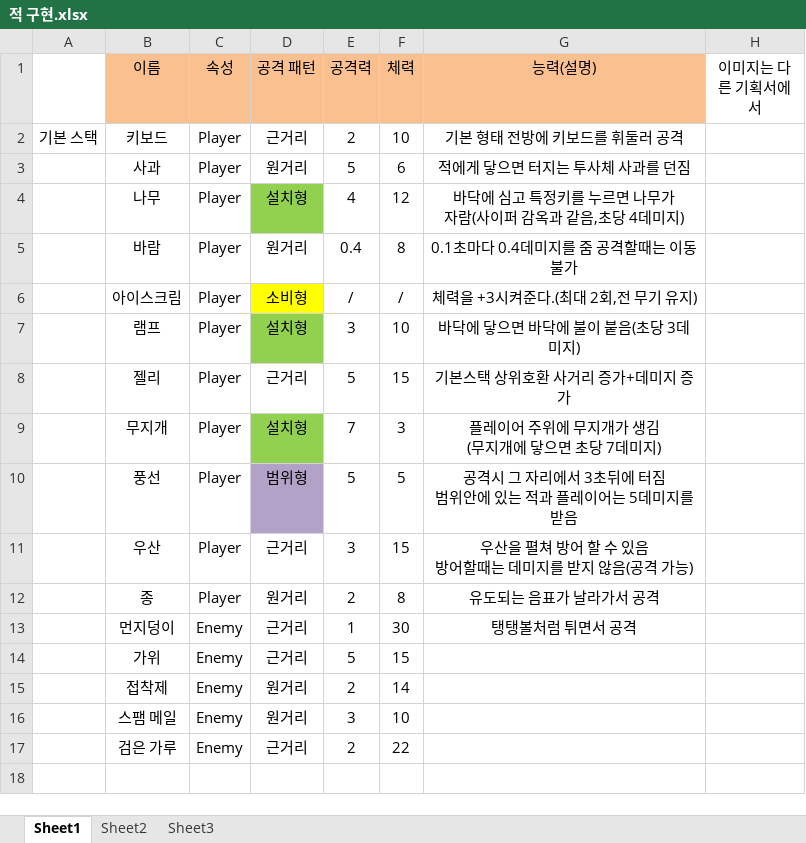
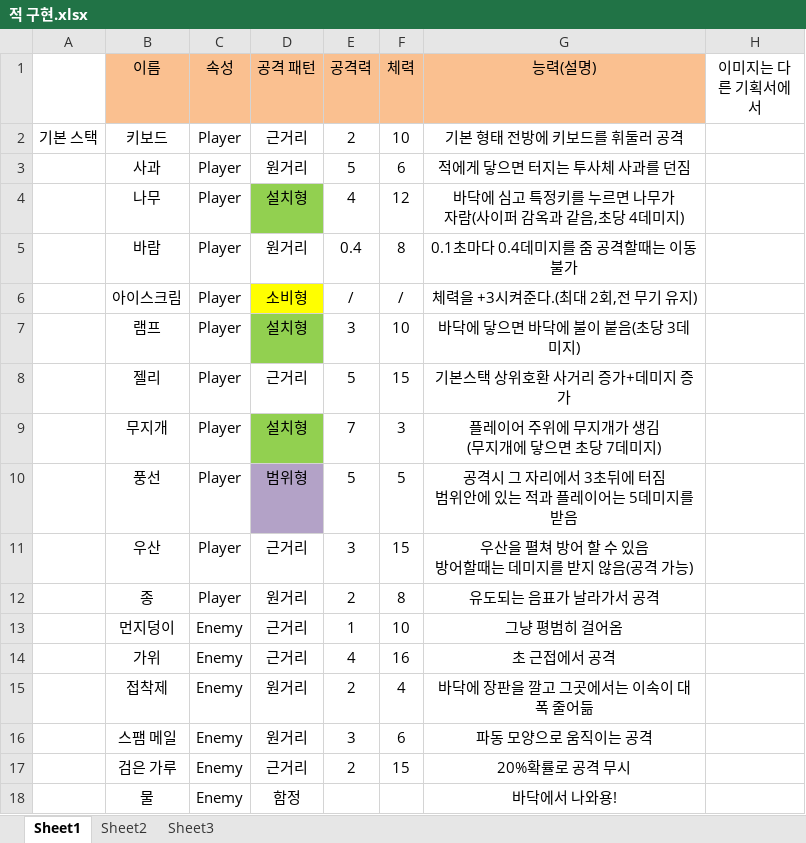
Before and after one commit to sirsirno/STAC2021_taehyen, an Excel workbook: STAC2021/적 구현.xlsx, sheet Sheet1, drawn as a sheet; values as stored, in another font and other column widths than the file's, no borders; conditional formats not drawn; the diff names each change by its address in the sheet, - before the commit and + after, or states it on an @@ line.

Commit message:
적 물 웅덩이 추가

```diff
--- a/STAC2021/적 구현.xlsx (sheet Sheet1)
+++ b/STAC2021/적 구현.xlsx (sheet Sheet1)
-F13 (체력): 30
+F13 (체력): 10
-G13 (능력(설명)): 탱탱볼처럼 튀면서 공격
+G13 (능력(설명)): 그냥 평범히 걸어옴
-E14 (공격력): 5
+E14 (공격력): 4
-F14 (체력): 15
+F14 (체력): 16
-G14 (능력(설명)): (empty)
+G14 (능력(설명)): 초 근접에서 공격
-F15 (체력): 14
+F15 (체력): 4
-G15 (능력(설명)): (empty)
+G15 (능력(설명)): 바닥에 장판을 깔고 그곳에서는 이속이 대폭 줄어듦
-F16 (체력): 10
+F16 (체력): 6
-G16 (능력(설명)): (empty)
+G16 (능력(설명)): 파동 모양으로 움직이는 공격
-F17 (체력): 22
+F17 (체력): 15
-G17 (능력(설명)): (empty)
+G17 (능력(설명)): 20%확률로 공격 무시
+row 18:  | 물 | Enemy | 함정 |  |  | 바닥에서 나와용!
```
